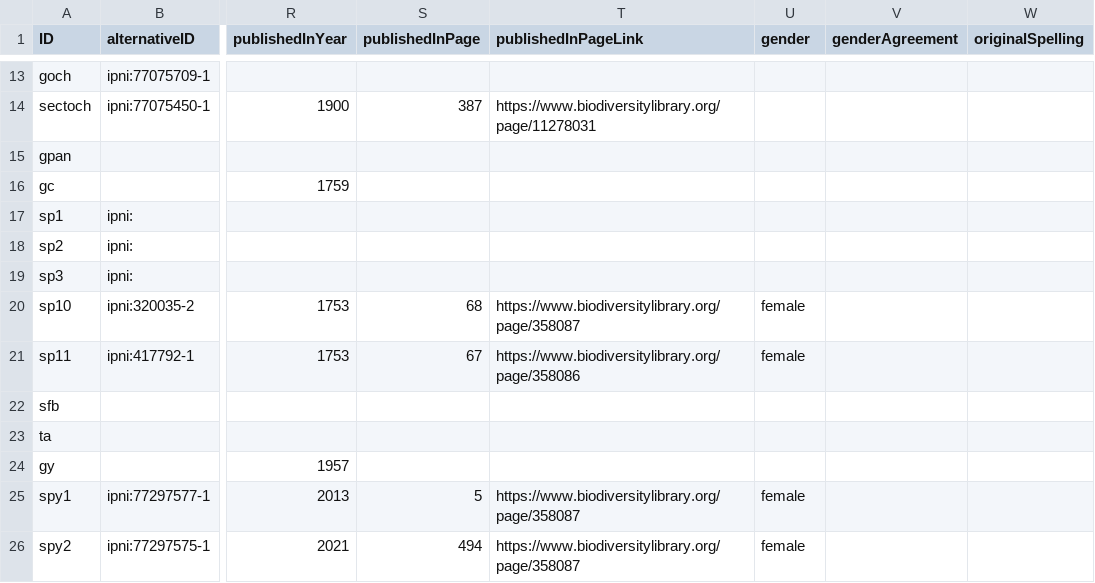
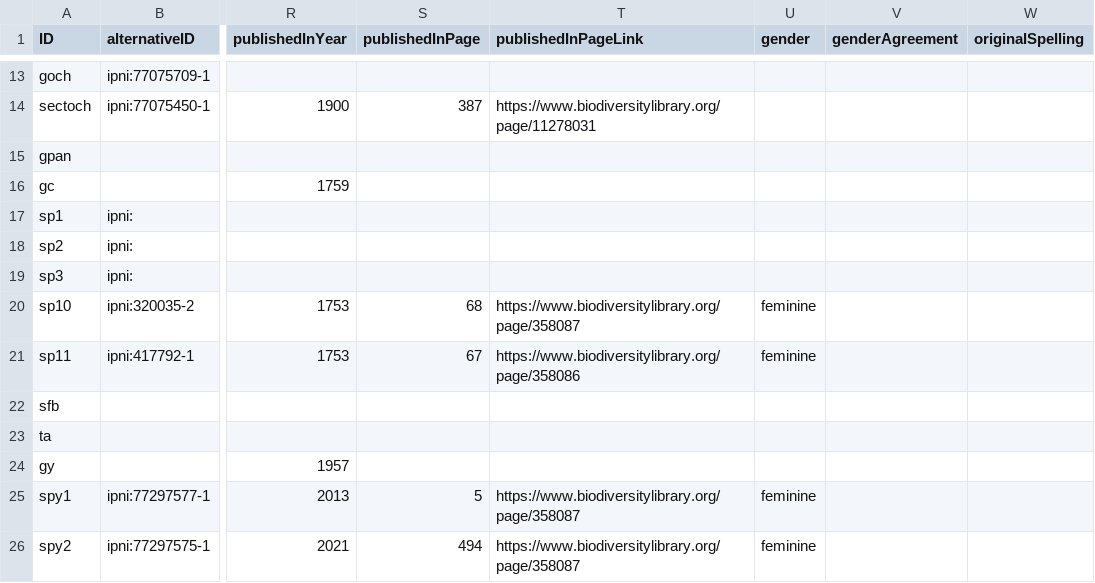
Before and after one commit to CatalogueOfLife/coldp, a TSV file: examples/normalised-authors/name.tsv, drawn as a sheet; only a part is shown, gaps mark what is left out; the diff names each change by its address in the sheet, - before the commit and + after, or states it on an @@ line.

Commit message:
Add the gender and season enums to datapackage.json, document establishmentMeans, degreeOfEstablishment and threatStatus as strings with a strongly recommended vocabulary, see gbif/rs.gbif.org#233

```diff
--- a/examples/normalised-authors/name.tsv
+++ b/examples/normalised-authors/name.tsv
-U20:U21 (gender): female
+U20:U21 (gender): feminine
-U25:U26 (gender): female
+U25:U26 (gender): feminine
```
Also changed, not shown: 3 other files.
